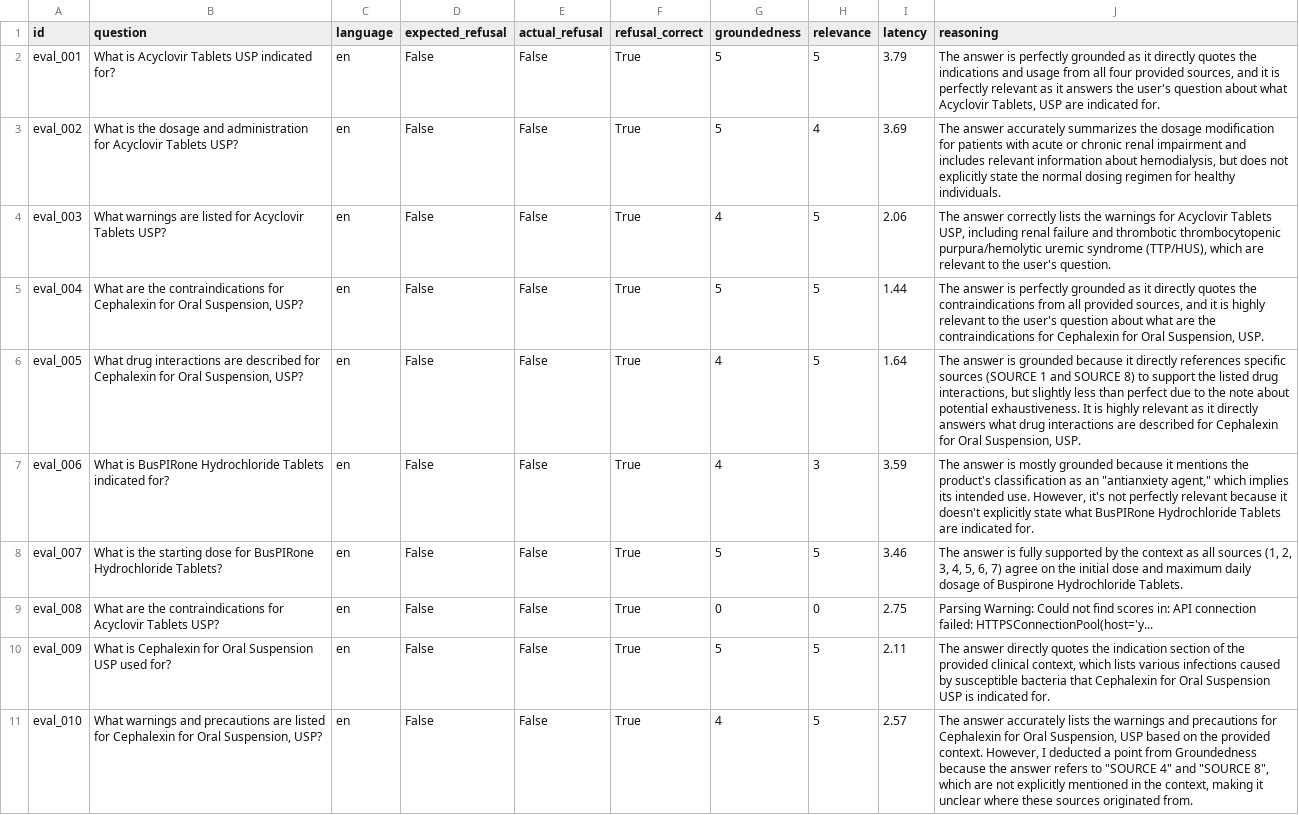
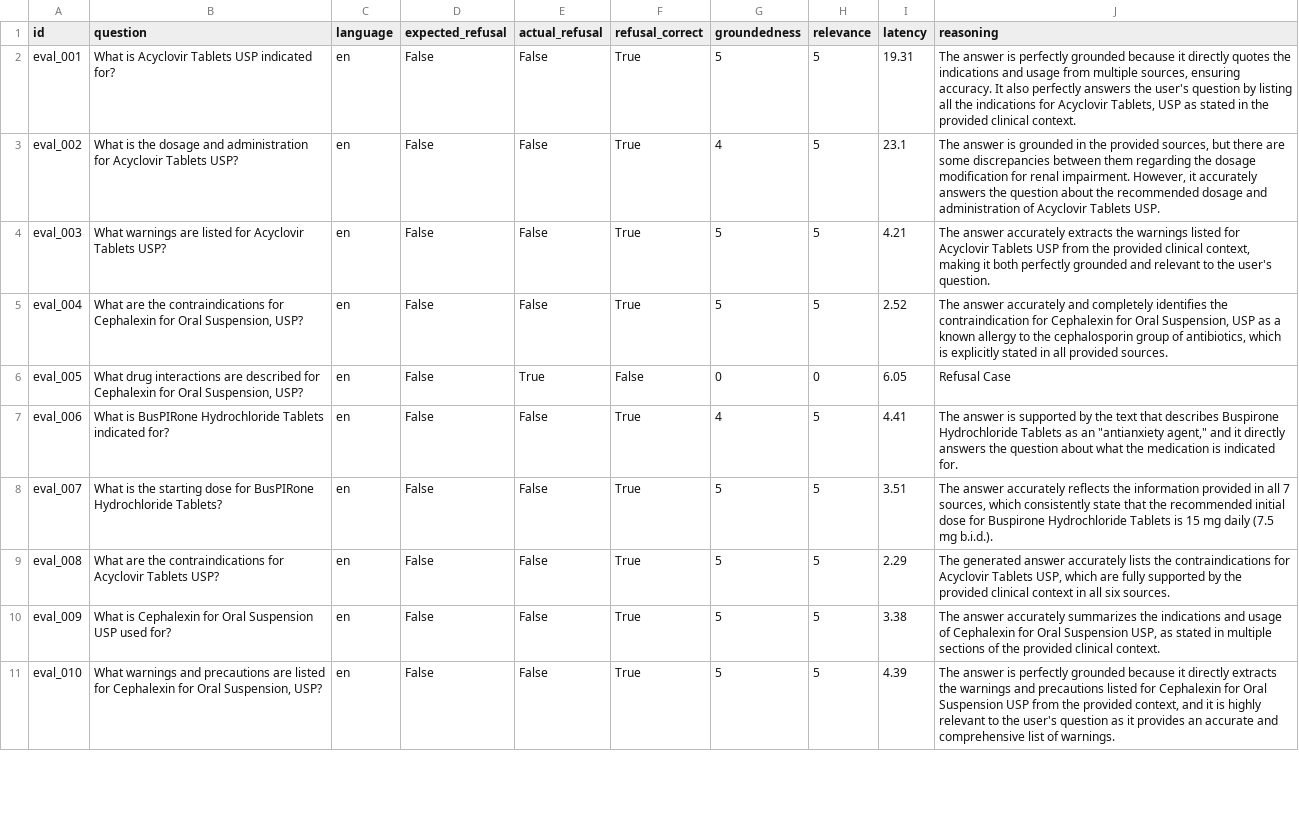
Before and after one commit to 100562756-uc3m/nlp_final_project_2026, a CSV file: evaluation/generation_results.csv, drawn as a sheet; only a part is shown; the diff covers the shown part only; the diff names each change by its address in the sheet, - before the commit and + after, or states it on an @@ line.

```diff
--- a/evaluation/generation_results.csv
+++ b/evaluation/generation_results.csv
-I2 (latency): 3.79
+I2 (latency): 19.31
-J2 (reasoning): …perfectly grounded as it directly quotes the indications and usage from all four provided sources, and it is perfectly relevant as it answers the user's question about what Acyclovir Tablets, USP are indicated for.
+J2 (reasoning): …perfectly grounded because it directly quotes the indications and usage from multiple sources, ensuring accuracy. It also perfectly answers the user's question by listing all the indications for Acyclovir Tablets, USP as stated in the provided clinical context.
-G3 (groundedness): 5
+G3 (groundedness): 4
-H3 (relevance): 4
+H3 (relevance): 5
-I3 (latency): 3.69
+I3 (latency): 23.1
-J3 (reasoning): The answer accurately summarizes the dosage modification for patients with acute or chronic renal impairment and includes relevant information about hemodialysis, but does not explicitly state the normal dosing regimen for healthy individuals.
+J3 (reasoning): The answer is grounded in the provided sources, but there are some discrepancies between them regarding the dosage modification for renal impairment. However, it accurately answers the question about the recommended dosage and administration of Acyclovir Tablets USP.
-G4 (groundedness): 4
+G4 (groundedness): 5
-I4 (latency): 2.06
+I4 (latency): 4.21
-J4 (reasoning): The answer correctly lists the warnings for Acyclovir Tablets USP, including renal failure and thrombotic thrombocytopenic purpura/hemolytic uremic syndrome (TTP/HUS), which are relevant to…
+J4 (reasoning): The answer accurately extracts the warnings listed for Acyclovir Tablets USP from the provided clinical context, making it both perfectly grounded and relevant to…
-I5 (latency): 1.44
+I5 (latency): 2.52
-J5 (reasoning): The answer is perfectly grounded as it directly quotes the contraindications from all provided sources, and it is highly relevant to the user's question about what are the contraindications for Cephalexin for Oral Suspension, USP.
+J5 (reasoning): The answer accurately and completely identifies the contraindication for Cephalexin for Oral Suspension, USP as a known allergy to the cephalosporin group of antibiotics, which is explicitly stated in all provided sources.
-E6 (actual_refusal): False
+E6 (actual_refusal): True
-F6 (refusal_correct): True
+F6 (refusal_correct): False
-G6 (groundedness): 4
+G6 (groundedness): 0
-H6 (relevance): 5
+H6 (relevance): 0
-I6 (latency): 1.64
+I6 (latency): 6.05
-J6 (reasoning): The answer is grounded because it directly references specific sources (SOURCE 1 and SOURCE 8) to support the listed drug interactions, but slightly less than perfect due to the note about potential exhaustiveness. It is highly relevant as it directly answers what drug interactions are described for Cephalexin for Oral Suspension, USP.
+J6 (reasoning): Refusal Case
-H7 (relevance): 3
+H7 (relevance): 5
-I7 (latency): 3.59
+I7 (latency): 4.41
-J7 (reasoning): …answer is mostly grounded because it mentions the product's classification as an "antianxiety agent," which implies its intended use. However, it's not perfectly relevant because it doesn't explicitly state what BusPIRone Hydrochloride Tablets are indicated for.
+J7 (reasoning): …answer is supported by the text that describes Buspirone Hydrochloride Tablets as an "antianxiety agent," and it directly answers the question about what the medication is indicated for.
-I8 (latency): 3.46
+I8 (latency): 3.51
-J8 (reasoning): The answer is fully supported by the context as all sources (1, 2, 3, 4, 5, 6, 7) agree on the initial dose and maximum daily dosage of Buspirone Hydrochloride Tablets.
+J8 (reasoning): The answer accurately reflects the information provided in all 7 sources, which consistently state that the recommended initial dose for Buspirone Hydrochloride Tablets is 15 mg daily (7.5 mg b.i.d.).
-G9 (groundedness): 0
+G9 (groundedness): 5
-H9 (relevance): 0
+H9 (relevance): 5
-I9 (latency): 2.75
+I9 (latency): 2.29
-J9 (reasoning): Parsing Warning: Could not find scores in: API connection failed: HTTPSConnectionPool(host='y...
+J9 (reasoning): The generated answer accurately lists the contraindications for Acyclovir Tablets USP, which are fully supported by the provided clinical context in all six sources.
-I10 (latency): 2.11
+I10 (latency): 3.38
-J10 (reasoning): The answer directly quotes the indication section of the provided clinical context, which lists various infections caused by susceptible bacteria that Cephalexin for Oral Suspension USP is indicated for.
+J10 (reasoning): The answer accurately summarizes the indications and usage of Cephalexin for Oral Suspension USP, as stated in multiple sections of the provided clinical context.
-G11 (groundedness): 4
+G11 (groundedness): 5
-I11 (latency): 2.57
+I11 (latency): 4.39
-J11 (reasoning): The answer accurately lists the warnings and precautions for Cephalexin for Oral Suspension, USP based on the provided context. However, I deducted a point from Groundedness because the answer refers to "SOURCE 4" and "SOURCE 8", which are not explicitly mentioned in the context, making it unclear where these sources originated from.
+J11 (reasoning): The answer is perfectly grounded because it directly extracts the warnings and precautions listed for Cephalexin for Oral Suspension USP from the provided context, and it is highly relevant to the user's question as it provides an accurate and comprehensive list of warnings.
```
Also changed, not shown: 131 edited cells elsewhere in this file, evaluation/grid_results/combinations/k10_t0.20_details.csv, evaluation/grid_results/combinations/k10_t0.30_details.csv, 44 other files.
